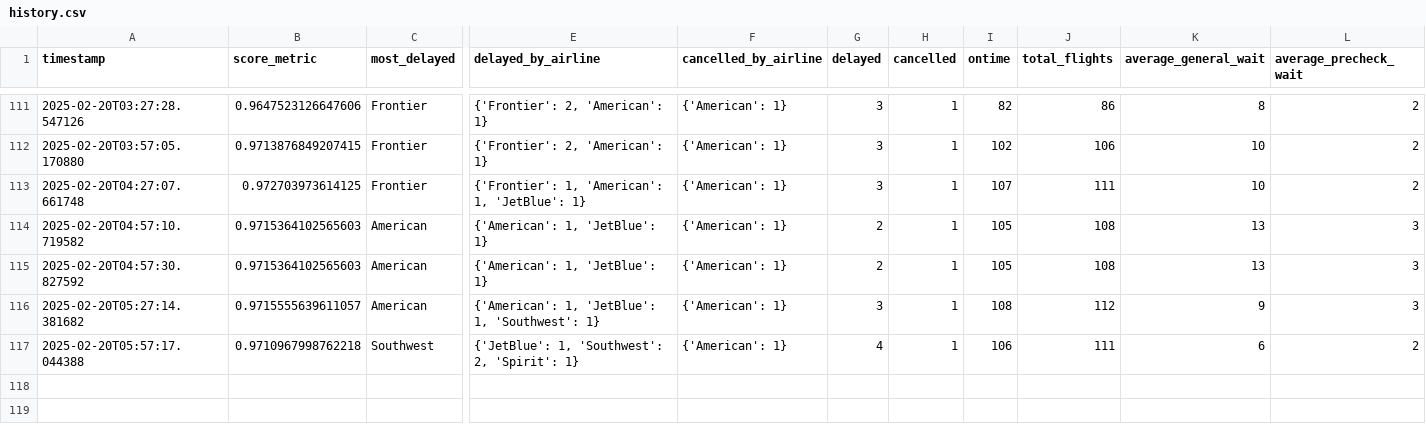
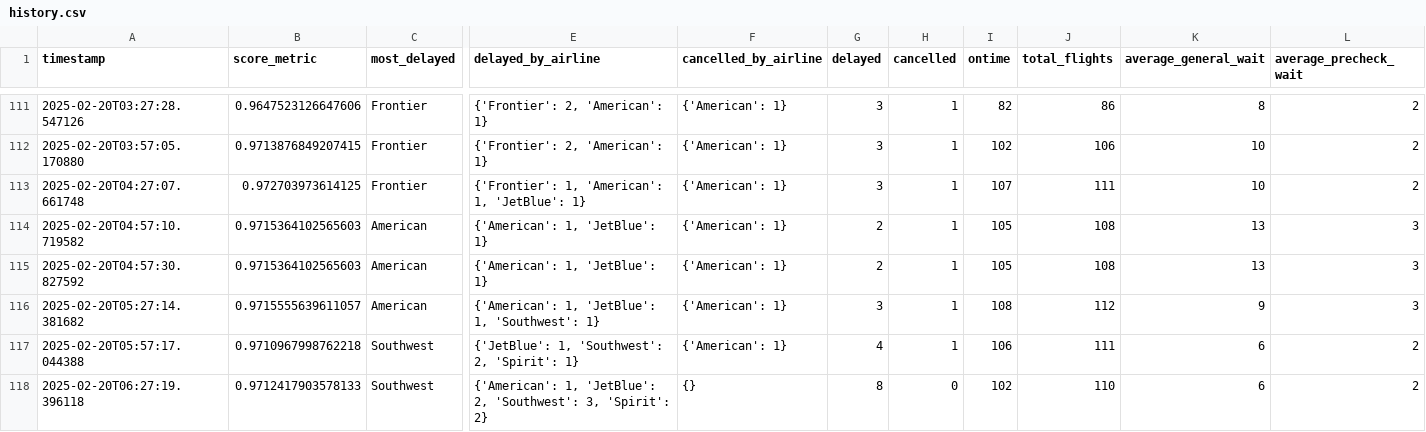
Before and after one commit to cruzdariel/how_is_mco_today, a CSV file: history.csv, drawn as a sheet; only a part is shown, gaps mark what is left out; rows hold the shown columns only; the diff names each change by its address in the sheet, - before the commit and + after, or states it on an @@ line.

Commit message:
Auto-update CSV

```diff
--- a/history.csv
+++ b/history.csv
+row 118: 2025-02-20T06:27:19.396118 | 0.9712417903578133 | Southwest | {'American': 1, 'JetBlue': 2, 'Southwest': 3, 'Spirit': 2} | {} | 8 | 0 | 102 | 110 | 6 | 2
```
